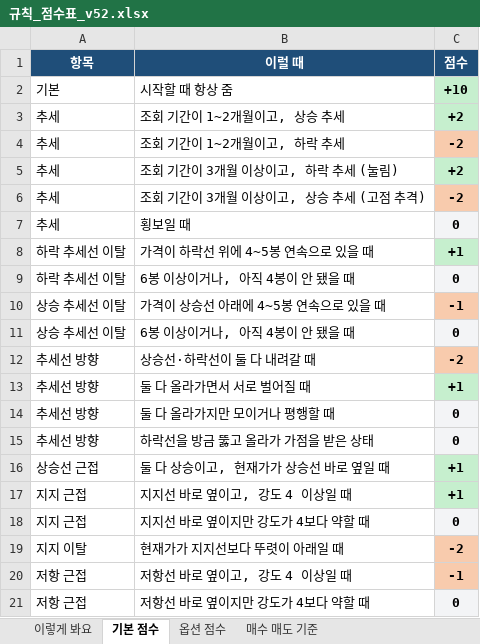
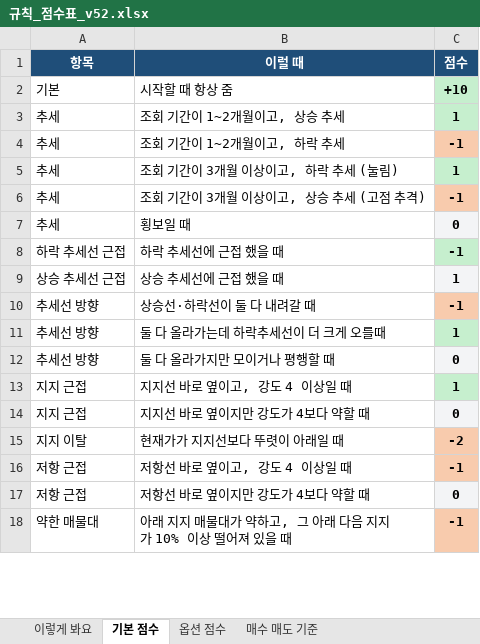
Before and after one commit to placideminent/trade-advisor, an Excel workbook: 규칙_점수표_v52.xlsx, sheet 기본 점수, drawn as a sheet; only a part is shown; the shorter side is filled out with more unchanged rows; values as stored, in another font and other column widths than the file's, no borders; removed rows and columns are numbered as before the commit, all else as after; the diff covers the shown part only; the diff names each change by its address in the sheet, - before the commit and + after, or states it on an @@ line.

Commit message:
Apply the edited v52 scoring sheet: VAH downtrend -1, reset saved defaults.

```diff
--- a/규칙_점수표_v52.xlsx (sheet 기본 점수)
+++ b/규칙_점수표_v52.xlsx (sheet 기본 점수)
-C3 (점수): +2
+C3 (점수): 1
-C4 (점수): -2
+C4 (점수): -1
-C5 (점수): +2
+C5 (점수): 1
-C6 (점수): -2
+C6 (점수): -1
-row 8: 하락 추세선 이탈 | 가격이 하락선 위에 4~5봉 연속으로 있을 때 | +1
-row 9: 하락 추세선 이탈 | 6봉 이상이거나, 아직 4봉이 안 됐을 때 | 0
-row 10: 상승 추세선 이탈 | 가격이 상승선 아래에 4~5봉 연속으로 있을 때 | -1
-row 11: 상승 추세선 이탈 | 6봉 이상이거나, 아직 4봉이 안 됐을 때 | 0
+row 8: 하락 추세선 근접 | 하락 추세선에 근접 했을 때 | -1
+row 9: 상승 추세선 근접 | 상승 추세선에 근접 했을 때 | 1
-C10 (점수): -2
+C10 (점수): -1
-row 13: 추세선 방향 | 둘 다 올라가면서 서로 벌어질 때 | +1
+row 11: 추세선 방향 | 둘 다 올라가는데 하락추세선이 더 크게 오를때 | 1
-row 15: 추세선 방향 | 하락선을 방금 뚫고 올라가 가점을 받은 상태 | 0
-row 16: 상승선 근접 | 둘 다 상승이고, 현재가가 상승선 바로 옆일 때 | +1
-C13 (점수): +1
+C13 (점수): 1
```
Also changed, not shown: 3 added rows, 1 removed row, 11 edited cells and cell formats elsewhere in this sheet, sheet 매수 매도 기준, 4 other files.
